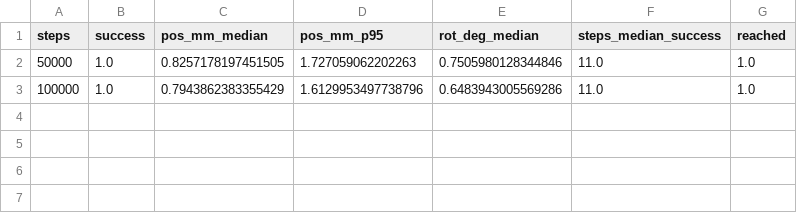
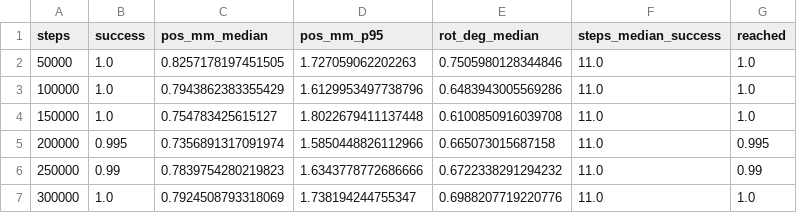
Before and after one commit to Ishxn20/CalHacks, a CSV file: sim/policy/reach_R2_curve.csv, drawn as a sheet; the diff names each change by its address in the sheet, - before the commit and + after, or states it on an @@ line.

```diff
--- a/sim/policy/reach_R2_curve.csv
+++ b/sim/policy/reach_R2_curve.csv
+row 4: 150000 | 1.0 | 0.754783425615127 | 1.8022679411137448 | 0.6100850916039708 | 11.0 | 1.0
+row 5: 200000 | 0.995 | 0.7356891317091974 | 1.5850448826112966 | 0.665073015687158 | 11.0 | 0.995
+row 6: 250000 | 0.99 | 0.7839754280219823 | 1.6343778772686666 | 0.6722338291294232 | 11.0 | 0.99
+row 7: 300000 | 1.0 | 0.7924508793318069 | 1.738194244755347 | 0.6988207719220776 | 11.0 | 1.0
```
Also changed, not shown: sim/policy/reach_R1_curve.csv, sim/policy/reach_R3_curve.csv, 28 other files.
